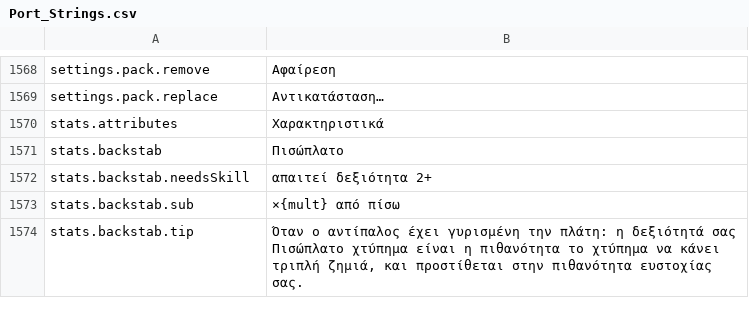
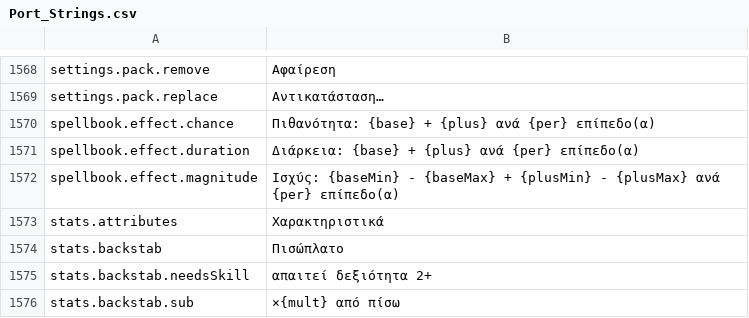
Before and after one commit to Betawolf1213/daggerfall-js-source-voice, a CSV file: locales/el/Port_Strings.csv, drawn as a sheet; only a part is shown, gaps mark what is left out; the shorter side is filled out with more unchanged rows.

```diff
--- a/locales/el/Port_Strings.csv
+++ b/locales/el/Port_Strings.csv
@@ -1571,2 +1571,5 @@ settings.pack.remove,"Αφαίρεση"
 settings.pack.replace,"Αντικατάσταση…"
+spellbook.effect.chance,"Πιθανότητα: {base} + {plus} ανά {per} επίπεδο(α)"
+spellbook.effect.duration,"Διάρκεια: {base} + {plus} ανά {per} επίπεδο(α)"
+spellbook.effect.magnitude,"Ισχύς: {baseMin} - {baseMax} + {plusMin} - {plusMax} ανά {per} επίπεδο(α)"
 stats.attributes,"Χαρακτηριστικά"
```
Also changed, not shown: locales/bg/Port_Strings.csv, locales/es/Port_Strings.csv, 55 other files.
